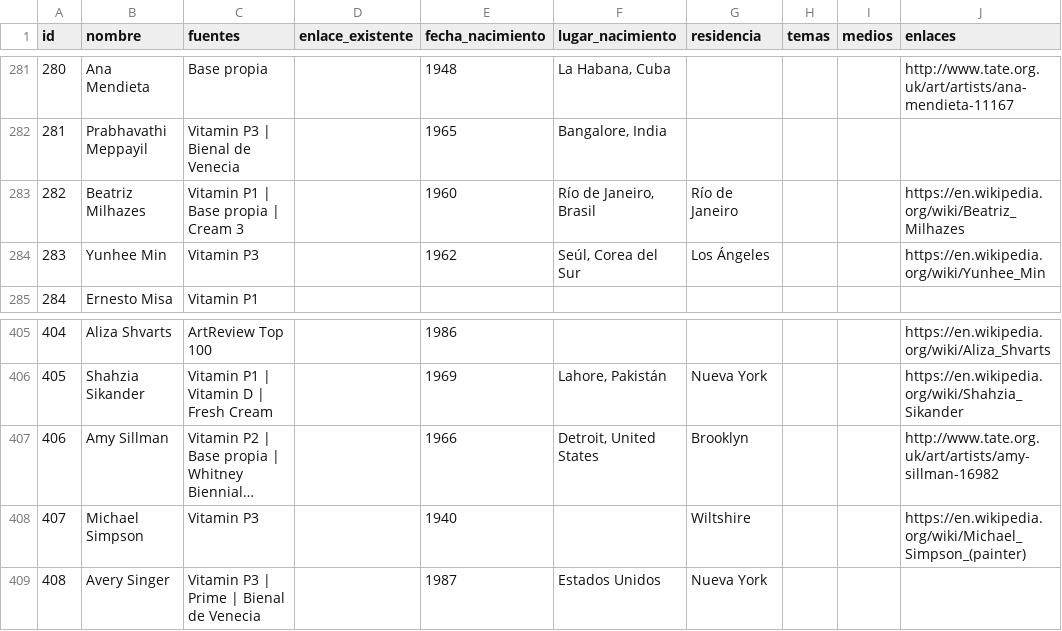
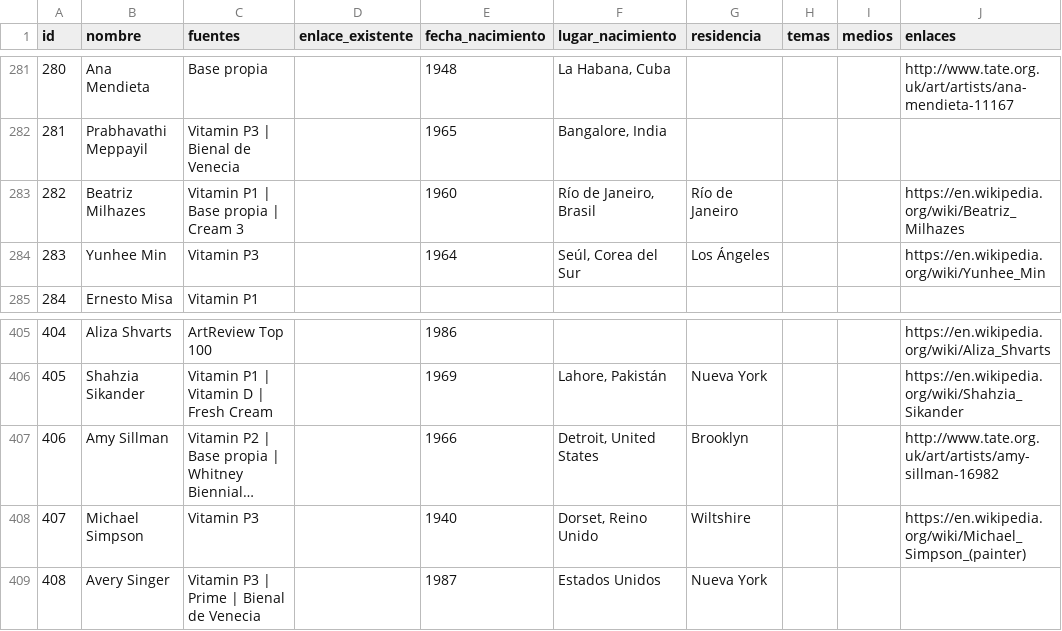
Before and after one commit to CarlosZevallosTrigoso/carto, a CSV file: lista_maestra_artistas.csv, drawn as a sheet; only a part is shown, gaps mark what is left out; long unchanged cells end in …; the diff names each change by its address in the sheet, - before the commit and + after, or states it on an @@ line.

```diff
--- a/lista_maestra_artistas.csv
+++ b/lista_maestra_artistas.csv
-E284 (fecha_nacimiento): 1962
+E284 (fecha_nacimiento): 1964
-F408 (lugar_nacimiento): (empty)
+F408 (lugar_nacimiento): Dorset, Reino Unido
```
Also changed, not shown: 1 other file.
